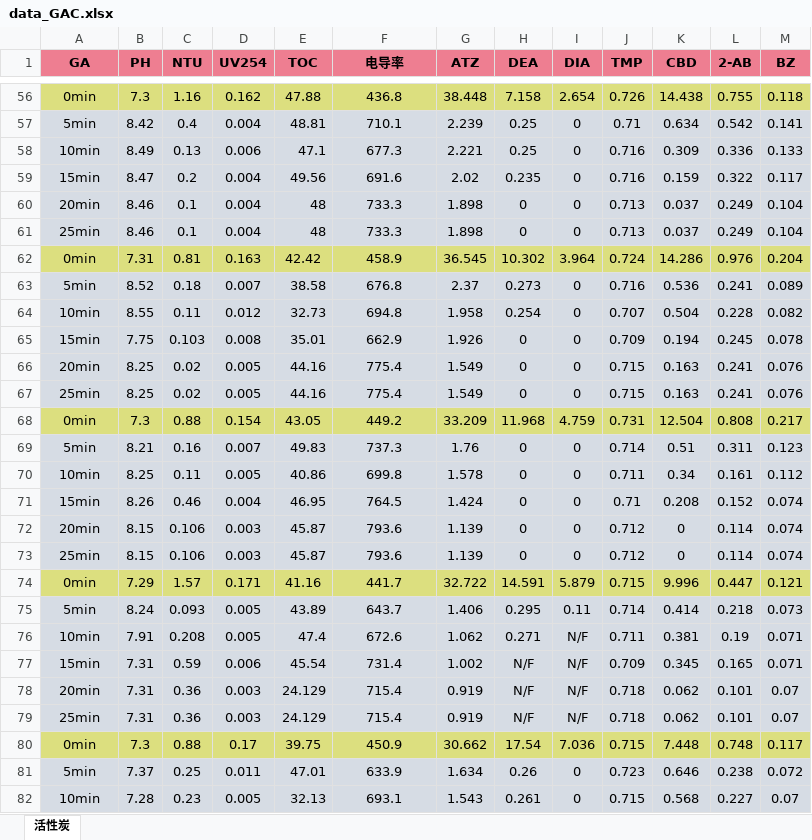
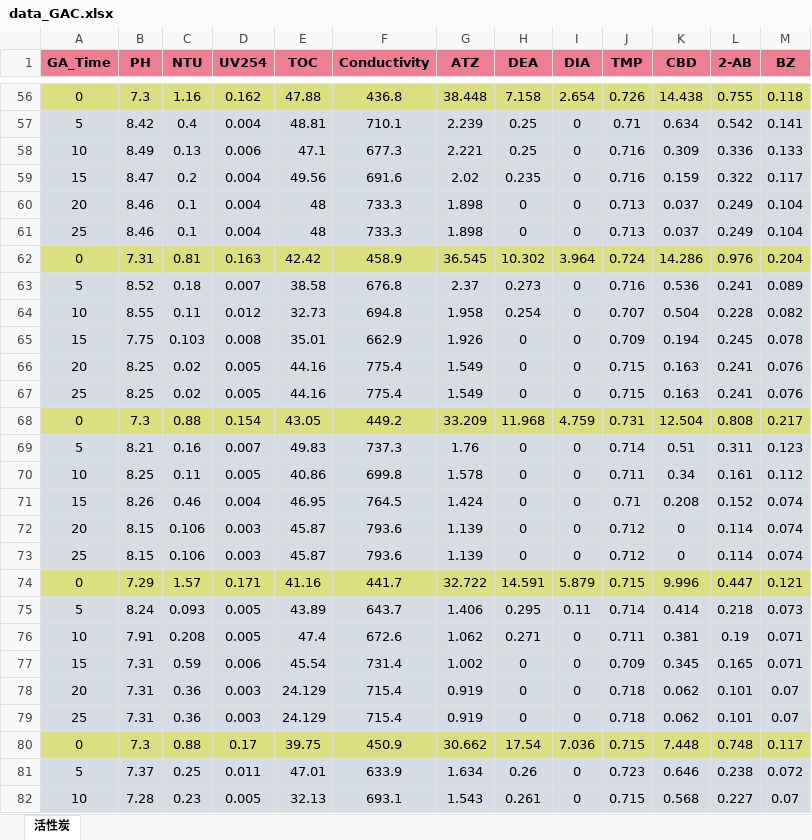
Before and after one commit to qq1873753873/Pollutant-prediction, an Excel workbook: src/swl_lstm/data_GAC.xlsx, sheet 活性炭, drawn as a sheet; only a part is shown, gaps mark what is left out; values as stored, in another font and other column widths than the file's, no borders; the diff covers the shown part only; the diff names each change by its address in the sheet, - before the commit and + after, or states it on an @@ line.

```diff
--- a/src/swl_lstm/data_GAC.xlsx (sheet 活性炭)
+++ b/src/swl_lstm/data_GAC.xlsx (sheet 活性炭)
-A1: GA
+A1: GA_Time
-F1: 电导率
+F1: Conductivity
-A56 (GA_Time): 0min
+A56 (GA_Time): 0
-A57 (GA_Time): 5min
+A57 (GA_Time): 5
-A58 (GA_Time): 10min
+A58 (GA_Time): 10
-A59 (GA_Time): 15min
+A59 (GA_Time): 15
-A60 (GA_Time): 20min
+A60 (GA_Time): 20
-A61 (GA_Time): 25min
+A61 (GA_Time): 25
-A62 (GA_Time): 0min
+A62 (GA_Time): 0
-A63 (GA_Time): 5min
+A63 (GA_Time): 5
-A64 (GA_Time): 10min
+A64 (GA_Time): 10
-A65 (GA_Time): 15min
+A65 (GA_Time): 15
-A66 (GA_Time): 20min
+A66 (GA_Time): 20
-A67 (GA_Time): 25min
+A67 (GA_Time): 25
-A68 (GA_Time): 0min
+A68 (GA_Time): 0
-A69 (GA_Time): 5min
+A69 (GA_Time): 5
-A70 (GA_Time): 10min
+A70 (GA_Time): 10
-A71 (GA_Time): 15min
+A71 (GA_Time): 15
-A72 (GA_Time): 20min
+A72 (GA_Time): 20
-A73 (GA_Time): 25min
+A73 (GA_Time): 25
-A74 (GA_Time): 0min
+A74 (GA_Time): 0
-A75 (GA_Time): 5min
+A75 (GA_Time): 5
-A76 (GA_Time): 10min
+A76 (GA_Time): 10
-I76:I79 (DIA): N/F
+I76:I79 (DIA): 0
-A77 (GA_Time): 15min
+A77 (GA_Time): 15
-H77:H79 (DEA): N/F
+H77:H79 (DEA): 0
-A78 (GA_Time): 20min
+A78 (GA_Time): 20
-A79 (GA_Time): 25min
+A79 (GA_Time): 25
-A80 (GA_Time): 0min
+A80 (GA_Time): 0
-A81 (GA_Time): 5min
+A81 (GA_Time): 5
-A82 (GA_Time): 10min
+A82 (GA_Time): 10
```
Also changed, not shown: 71 edited cells elsewhere in this sheet, 3 other files.
